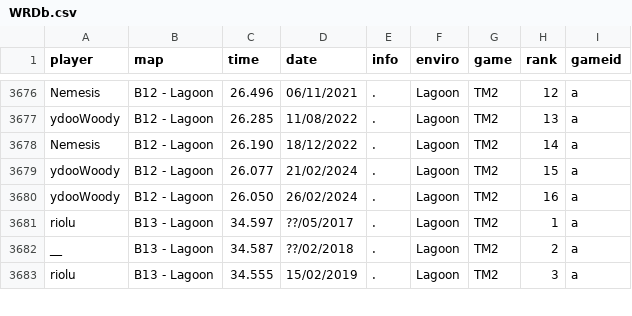
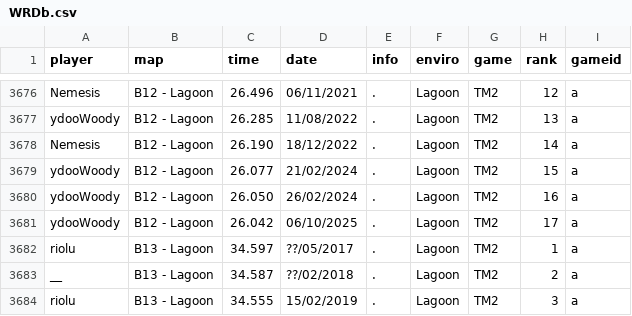
Before and after one commit to Loupphok/TWRC, a CSV file: data/WRDb.csv, drawn as a sheet; only a part is shown, gaps mark what is left out.

Commit message:
Update WRDb.csv

```diff
--- a/data/WRDb.csv
+++ b/data/WRDb.csv
@@ -3680,2 +3680,3 @@ ydooWoody;B12 - Lagoon;26.077;21/02/2024;.;Lagoon;TM2;15;a
 ydooWoody;B12 - Lagoon;26.050;26/02/2024;.;Lagoon;TM2;16;a
+ydooWoody;B12 - Lagoon;26.042;06/10/2025;.;Lagoon;TM2;17;a
 riolu;B13 - Lagoon;34.597;??/05/2017;.;Lagoon;TM2;1;a
```
